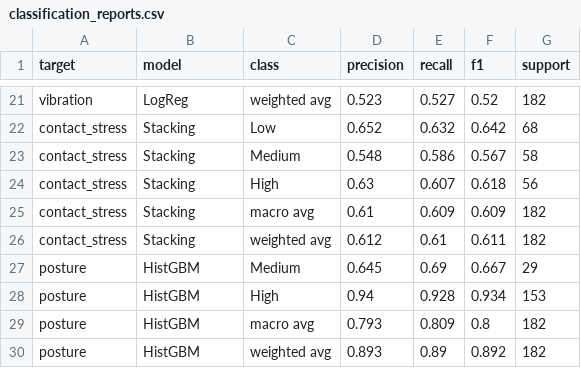
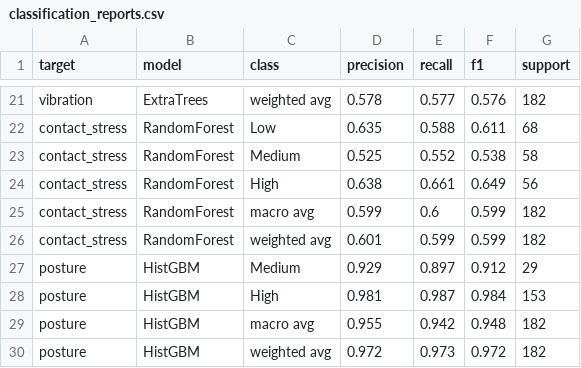
Before and after one commit to AilaVishnu/ergonomic-risk-factor-prediction, a CSV file: outputs/tables/classification_reports.csv, drawn as a sheet; only a part is shown, gaps mark what is left out; the diff covers the shown part only; the diff names each change by its address in the sheet, - before the commit and + after, or states it on an @@ line.

Commit message:
Refresh Phase 6 result tables (cv_results, best_models, classification_reports)

```diff
--- a/outputs/tables/classification_reports.csv
+++ b/outputs/tables/classification_reports.csv
-B21 (model): LogReg
+B21 (model): ExtraTrees
-D21 (precision): 0.523
+D21 (precision): 0.578
-E21 (recall): 0.527
+E21 (recall): 0.577
-F21 (f1): 0.52
+F21 (f1): 0.576
-B22:B26 (model): Stacking
+B22:B26 (model): RandomForest
-D22 (precision): 0.652
+D22 (precision): 0.635
-E22 (recall): 0.632
+E22 (recall): 0.588
-F22 (f1): 0.642
+F22 (f1): 0.611
-D23 (precision): 0.548
+D23 (precision): 0.525
-E23 (recall): 0.586
+E23 (recall): 0.552
-F23 (f1): 0.567
+F23 (f1): 0.538
-D24 (precision): 0.63
+D24 (precision): 0.638
-E24 (recall): 0.607
+E24 (recall): 0.661
-F24 (f1): 0.618
+F24 (f1): 0.649
-D25 (precision): 0.61
+D25 (precision): 0.599
-E25 (recall): 0.609
+E25 (recall): 0.6
-F25 (f1): 0.609
+F25 (f1): 0.599
-D26 (precision): 0.612
+D26 (precision): 0.601
-E26 (recall): 0.61
+E26 (recall): 0.599
-F26 (f1): 0.611
+F26 (f1): 0.599
-D27 (precision): 0.645
+D27 (precision): 0.929
-E27 (recall): 0.69
+E27 (recall): 0.897
-F27 (f1): 0.667
+F27 (f1): 0.912
-D28 (precision): 0.94
+D28 (precision): 0.981
-E28 (recall): 0.928
+E28 (recall): 0.987
-F28 (f1): 0.934
+F28 (f1): 0.984
-D29 (precision): 0.793
+D29 (precision): 0.955
-E29 (recall): 0.809
+E29 (recall): 0.942
-F29 (f1): 0.8
+F29 (f1): 0.948
-D30 (precision): 0.893
+D30 (precision): 0.972
-E30 (recall): 0.89
+E30 (recall): 0.973
-F30 (f1): 0.892
+F30 (f1): 0.972
```
Also changed, not shown: 79 edited cells elsewhere in this file, outputs/tables/best_models.csv, outputs/tables/confusion_matrices.csv, 2 other files.
